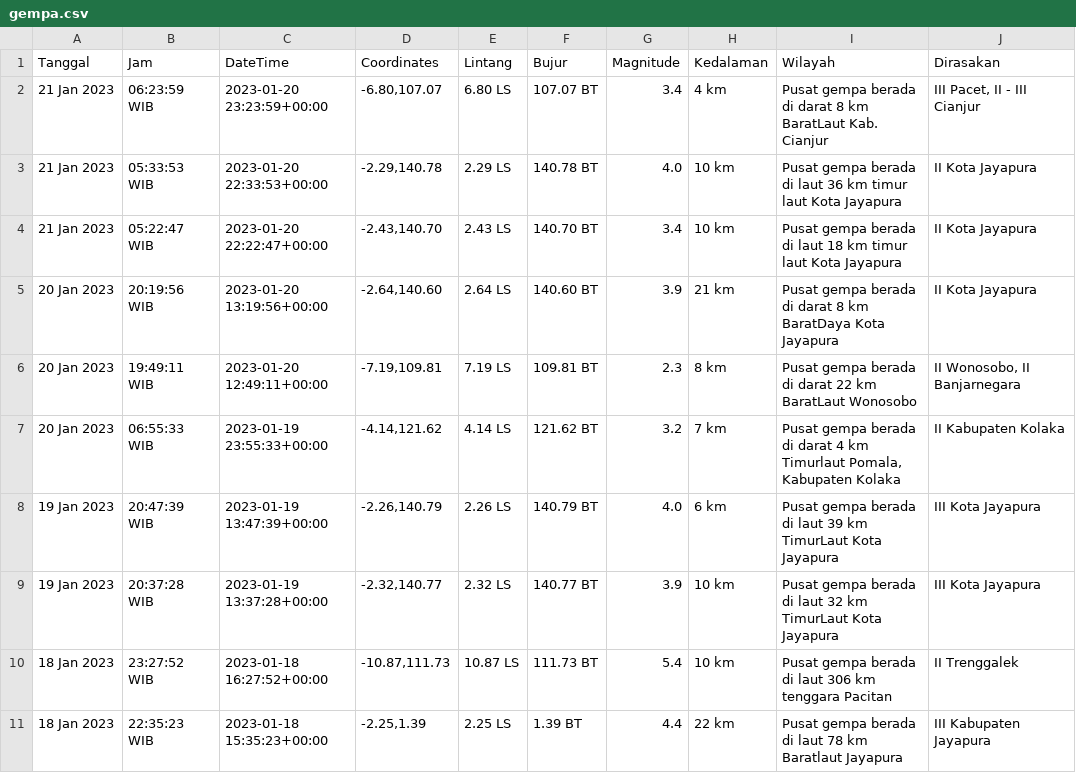
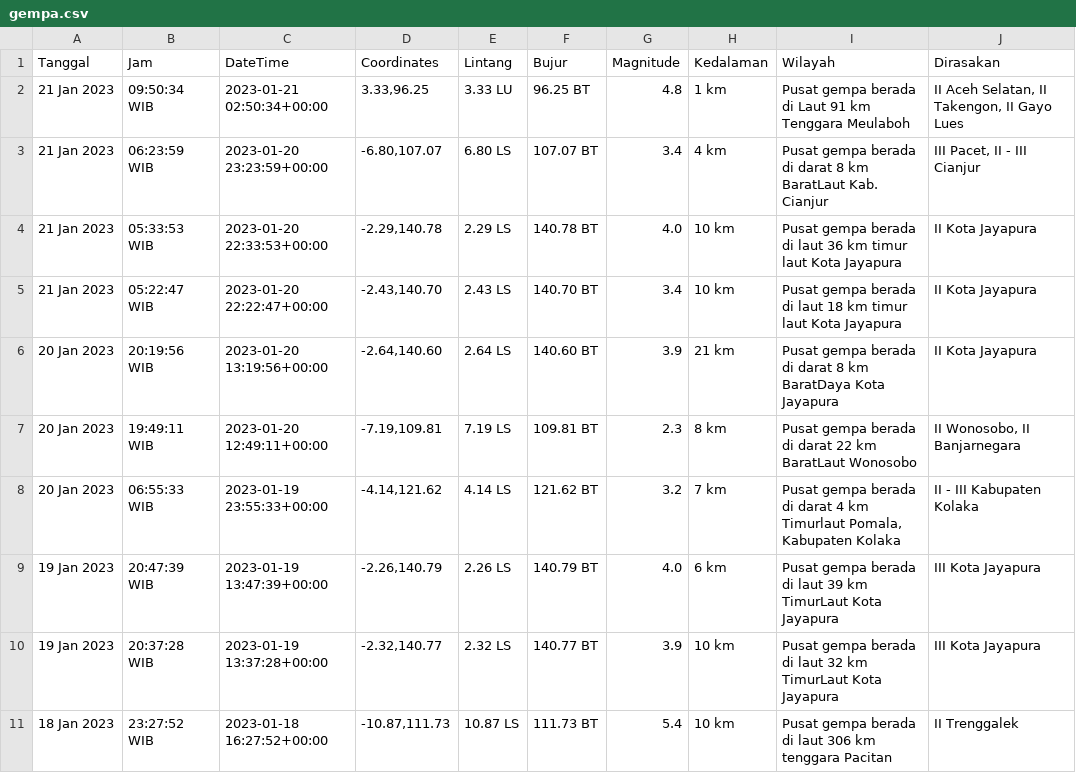
Before and after one commit to mzakiyuddin/dataset-gempa-indonesia, a CSV file: gempa.csv, drawn as a sheet; only a part is shown; the shorter side is filled out with more unchanged rows.

Commit message:
Update Sat Jan 21 12:20:03 UTC 2023

```diff
--- a/gempa.csv
+++ b/gempa.csv
@@ -1,2 +1,3 @@
 Tanggal,Jam,DateTime,Coordinates,Lintang,Bujur,Magnitude,Kedalaman,Wilayah,Dirasakan
+21 Jan 2023,09:50:34 WIB,2023-01-21 02:50:34+00:00,"3.33,96.25",3.33 LU,96.25 BT,4.8,1 km,Pusat gempa berada di Laut 91 km Tenggara Meulaboh,"II Aceh Selatan, II Takengon, II Gayo Lues"
 21 Jan 2023,06:23:59 WIB,2023-01-20 23:23:59+00:00,"-6.80,107.07",6.80 LS,107.07 BT,3.4,4 km,Pusat gempa berada di darat 8 km BaratLaut Kab. Cianjur,"III Pacet, II - III Cianjur"
@@ -6,3 +7,3 @@ Tanggal,Jam,DateTime,Coordinates,Lintang,Bujur,Magnitude,Kedalaman,Wilayah,Diras
 20 Jan 2023,19:49:11 WIB,2023-01-20 12:49:11+00:00,"-7.19,109.81",7.19 LS,109.81 BT,2.3,8 km,Pusat gempa berada di darat 22 km BaratLaut Wonosobo,"II Wonosobo, II Banjarnegara"
-20 Jan 2023,06:55:33 WIB,2023-01-19 23:55:33+00:00,"-4.14,121.62",4.14 LS,121.62 BT,3.2,7 km,"Pusat gempa berada di darat 4 km Timurlaut Pomala, Kabupaten Kolaka",II Kabupaten Kolaka
+20 Jan 2023,06:55:33 WIB,2023-01-19 23:55:33+00:00,"-4.14,121.62",4.14 LS,121.62 BT,3.2,7 km,"Pusat gempa berada di darat 4 km Timurlaut Pomala, Kabupaten Kolaka",II - III Kabupaten Kolaka
 19 Jan 2023,20:47:39 WIB,2023-01-19 13:47:39+00:00,"-2.26,140.79",2.26 LS,140.79 BT,4.0,6 km,Pusat gempa berada di laut 39 km TimurLaut Kota Jayapura,III Kota Jayapura
```
